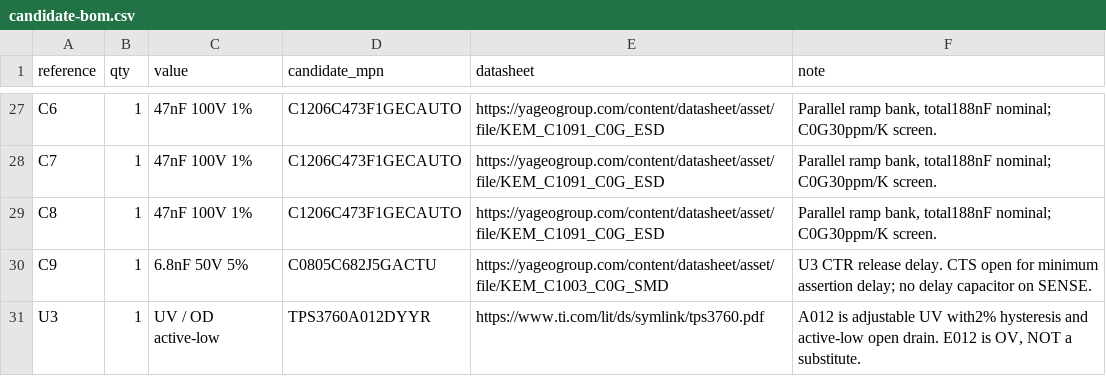
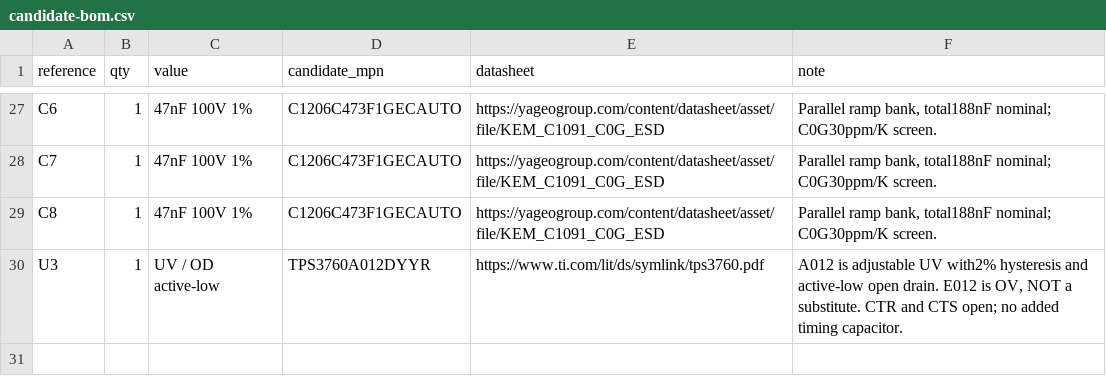
Before and after one commit to Valpatel/gyropup, a CSV file: hardware/carrier-pan-protection/candidate-bom.csv, drawn as a sheet; only a part is shown, gaps mark what is left out.

Commit message:
Bind supervisor startup timing to an explicitly open CTR pin

```diff
--- a/hardware/carrier-pan-protection/candidate-bom.csv
+++ b/hardware/carrier-pan-protection/candidate-bom.csv
@@ -29,3 +29,2 @@ C7,1,47nF 100V 1%,C1206C473F1GECAUTO,https://yageogroup.com/content/datasheet/as
 C8,1,47nF 100V 1%,C1206C473F1GECAUTO,https://yageogroup.com/content/datasheet/asset/file/KEM_C1091_C0G_ESD,"Parallel ramp bank, total188nF nominal; C0G30ppm/K screen."
-C9,1,6.8nF 50V 5%,C0805C682J5GACTU,https://yageogroup.com/content/datasheet/asset/file/KEM_C1003_C0G_SMD,U3 CTR release delay. CTS open for minimum assertion delay; no delay capacitor on SENSE.
-U3,1,UV / OD active-low,TPS3760A012DYYR,https://www.ti.com/lit/ds/symlink/tps3760.pdf,"A012 is adjustable UV with2% hysteresis and active-low open drain. E012 is OV, NOT a substitute."
+U3,1,UV / OD active-low,TPS3760A012DYYR,https://www.ti.com/lit/ds/symlink/tps3760.pdf,"A012 is adjustable UV with2% hysteresis and active-low open drain. E012 is OV, NOT a substitute. CTR and CTS open; no added timing capacitor."
```
Also changed, not shown: 18 other files.
